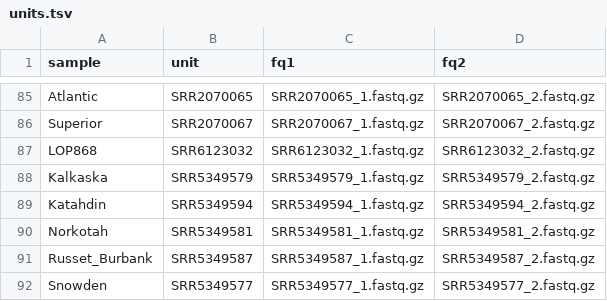
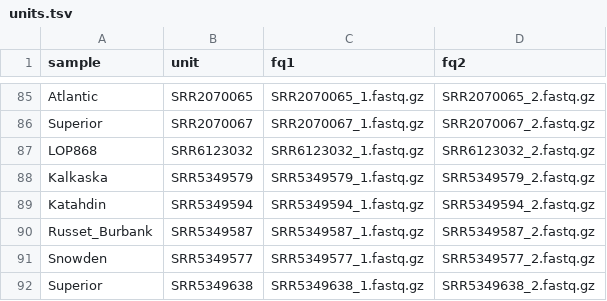
Before and after one commit to kramundson/cerveza, a TSV file: units.tsv, drawn as a sheet; only a part is shown, gaps mark what is left out; the shorter side is filled out with more unchanged rows; the diff names each change by its address in the sheet, - before the commit and + after, or states it on an @@ line.

Commit message:
redundant Norkotah and Russet Norkotah; Norkotah removed

```diff
--- a/units.tsv
+++ b/units.tsv
-row 90: Norkotah | SRR5349581 | SRR5349581_1.fastq.gz | SRR5349581_2.fastq.gz
```
